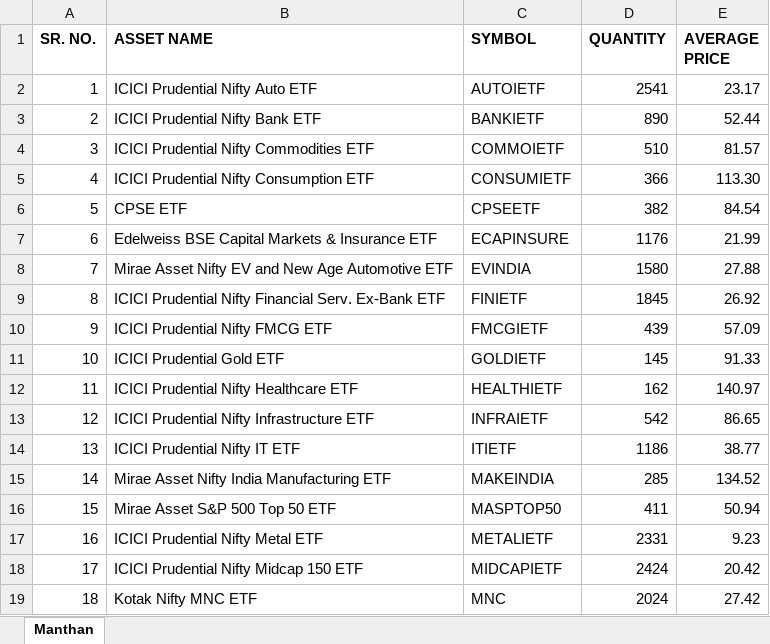
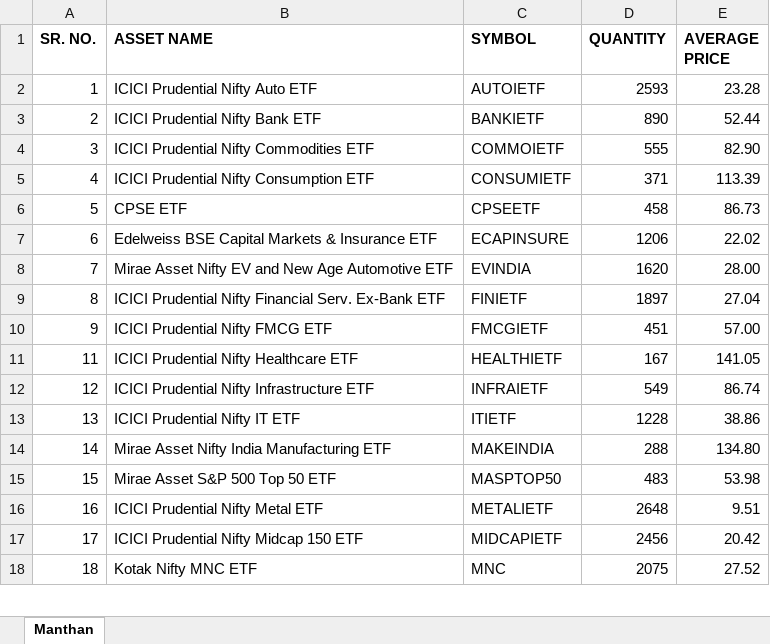
Before and after one commit to thebullishvalue/Samhita, an Excel workbook: ETF Summary Report.xlsx, sheet Manthan, drawn as a sheet; only a part is shown; values as stored, in another font and other column widths than the file's, no borders; removed rows and columns are numbered as before the commit, all else as after; the diff covers the shown part only; the diff names each change by its address in the sheet, - before the commit and + after, or states it on an @@ line.

Commit message:
Add files via upload

```diff
--- a/ETF Summary Report.xlsx (sheet Manthan)
+++ b/ETF Summary Report.xlsx (sheet Manthan)
-D2 (QUANTITY): 2541
+D2 (QUANTITY): 2593
-E2 (AVERAGE PRICE): 23.17
+E2 (AVERAGE PRICE): 23.28
-D4 (QUANTITY): 510
+D4 (QUANTITY): 555
-E4 (AVERAGE PRICE): 81.57
+E4 (AVERAGE PRICE): 82.90
-D5 (QUANTITY): 366
+D5 (QUANTITY): 371
-E5 (AVERAGE PRICE): 113.30
+E5 (AVERAGE PRICE): 113.39
-D6 (QUANTITY): 382
+D6 (QUANTITY): 458
-E6 (AVERAGE PRICE): 84.54
+E6 (AVERAGE PRICE): 86.73
-D7 (QUANTITY): 1176
+D7 (QUANTITY): 1206
-E7 (AVERAGE PRICE): 21.99
+E7 (AVERAGE PRICE): 22.02
-D8 (QUANTITY): 1580
+D8 (QUANTITY): 1620
-E8 (AVERAGE PRICE): 27.88
+E8 (AVERAGE PRICE): 28.00
-D9 (QUANTITY): 1845
+D9 (QUANTITY): 1897
-E9 (AVERAGE PRICE): 26.92
+E9 (AVERAGE PRICE): 27.04
-D10 (QUANTITY): 439
+D10 (QUANTITY): 451
-E10 (AVERAGE PRICE): 57.09
+E10 (AVERAGE PRICE): 57.00
-row 11: 10 | ICICI Prudential Gold ETF | GOLDIETF | 145 | 91.33
-D11 (QUANTITY): 162
+D11 (QUANTITY): 167
-E11 (AVERAGE PRICE): 140.97
+E11 (AVERAGE PRICE): 141.05
-D12 (QUANTITY): 542
+D12 (QUANTITY): 549
-E12 (AVERAGE PRICE): 86.65
+E12 (AVERAGE PRICE): 86.74
-D13 (QUANTITY): 1186
+D13 (QUANTITY): 1228
-E13 (AVERAGE PRICE): 38.77
+E13 (AVERAGE PRICE): 38.86
-D14 (QUANTITY): 285
+D14 (QUANTITY): 288
-E14 (AVERAGE PRICE): 134.52
+E14 (AVERAGE PRICE): 134.80
-D15 (QUANTITY): 411
+D15 (QUANTITY): 483
-E15 (AVERAGE PRICE): 50.94
+E15 (AVERAGE PRICE): 53.98
-D16 (QUANTITY): 2331
+D16 (QUANTITY): 2648
-E16 (AVERAGE PRICE): 9.23
+E16 (AVERAGE PRICE): 9.51
-D17 (QUANTITY): 2424
+D17 (QUANTITY): 2456
-D18 (QUANTITY): 2024
+D18 (QUANTITY): 2075
-E18 (AVERAGE PRICE): 27.42
+E18 (AVERAGE PRICE): 27.52
```
Also changed, not shown: 2 added rows, 1 removed row and 27 edited cells elsewhere in this sheet.
